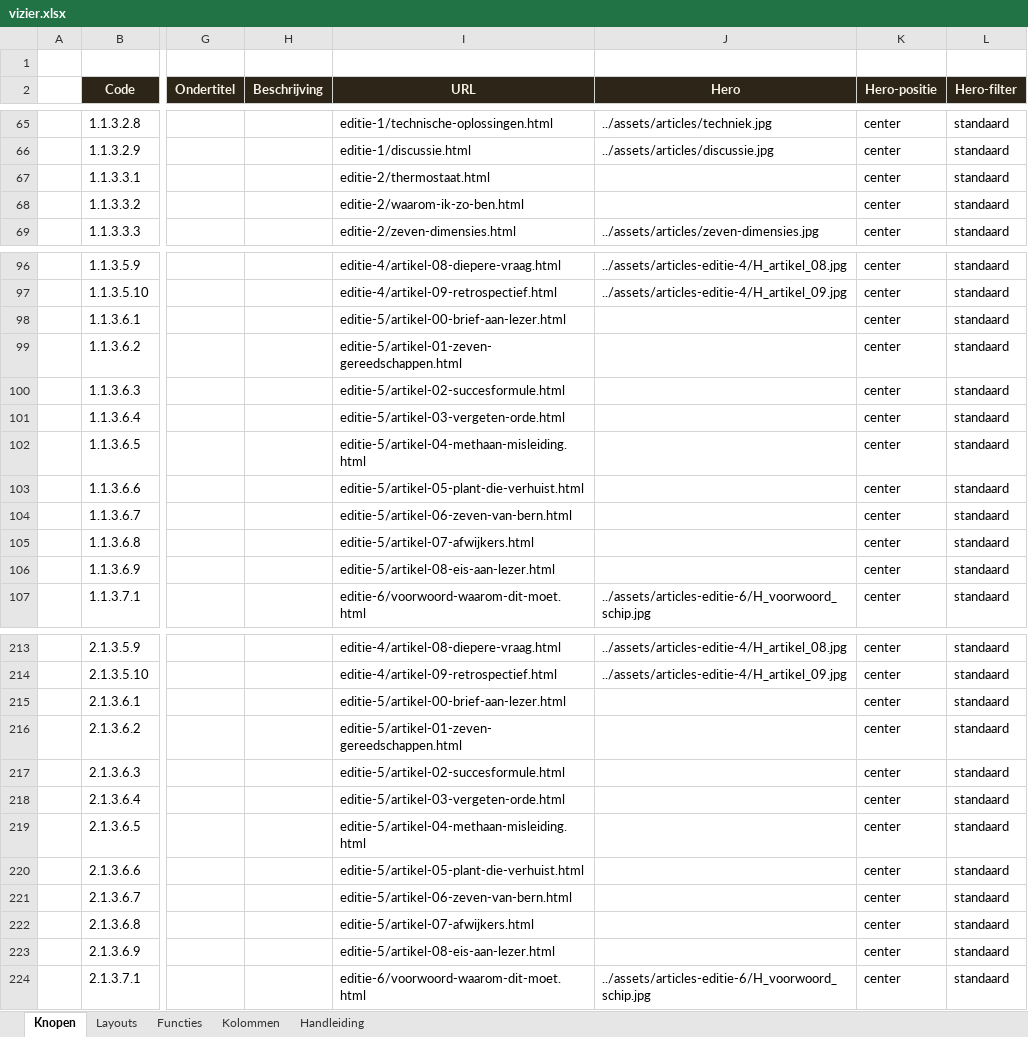
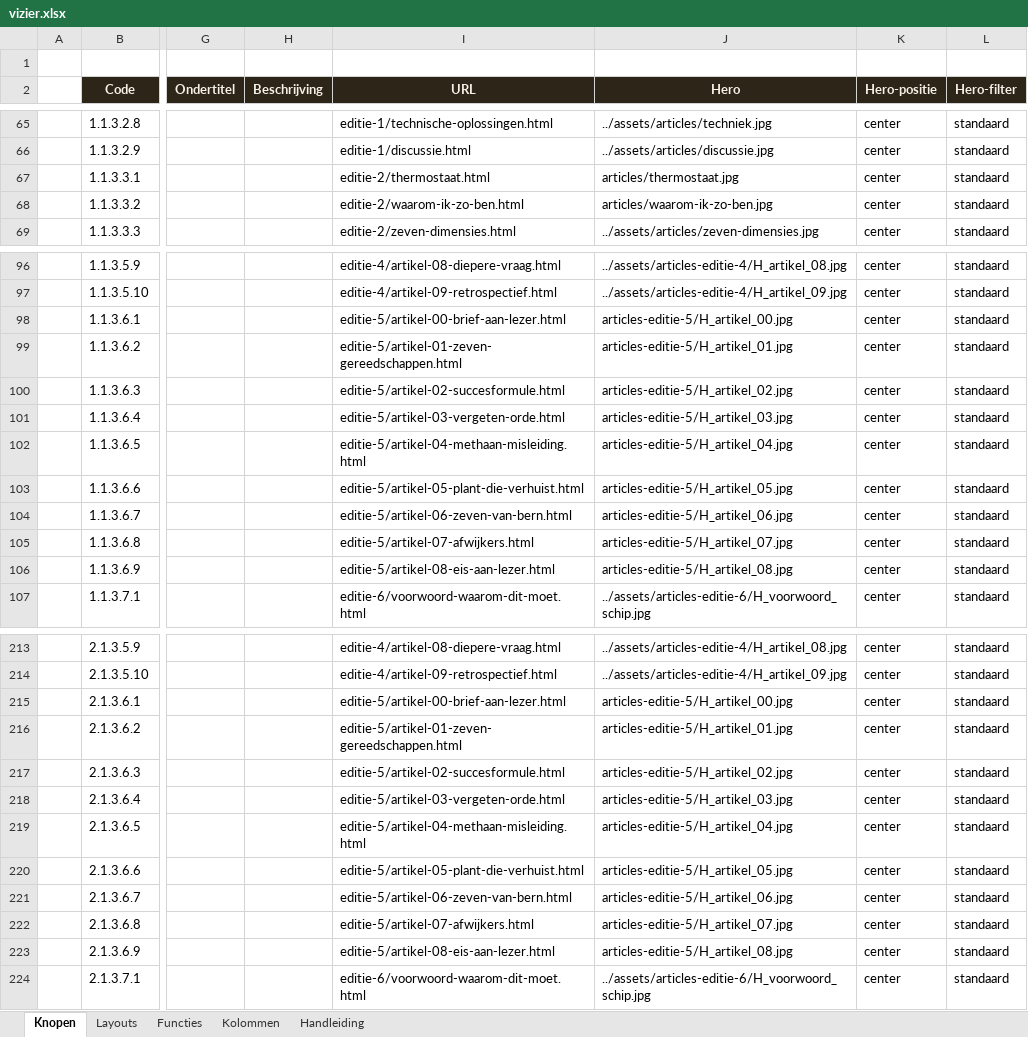
Before and after one commit to koosvanM/openvizier, an Excel workbook: nl/_data/vizier.xlsx, sheet Knopen, drawn as a sheet; only a part is shown, gaps mark what is left out; values as stored, in another font and other column widths than the file's, no borders; the diff covers the shown part only; the diff names each change by its address in the sheet, - before the commit and + after, or states it on an @@ line.

Commit message:
Hero's voor alle 99 ontbrekende artikelen (Editie 2 en 5) — 0 artikelen zonder hero

```diff
--- a/nl/_data/vizier.xlsx (sheet Knopen)
+++ b/nl/_data/vizier.xlsx (sheet Knopen)
-J67 (Hero): (empty)
+J67 (Hero): articles/thermostaat.jpg
-J68 (Hero): (empty)
+J68 (Hero): articles/waarom-ik-zo-ben.jpg
-J98 (Hero): (empty)
+J98 (Hero): articles-editie-5/H_artikel_00.jpg
-J99 (Hero): (empty)
+J99 (Hero): articles-editie-5/H_artikel_01.jpg
-J100 (Hero): (empty)
+J100 (Hero): articles-editie-5/H_artikel_02.jpg
-J101 (Hero): (empty)
+J101 (Hero): articles-editie-5/H_artikel_03.jpg
-J102 (Hero): (empty)
+J102 (Hero): articles-editie-5/H_artikel_04.jpg
-J103 (Hero): (empty)
+J103 (Hero): articles-editie-5/H_artikel_05.jpg
-J104 (Hero): (empty)
+J104 (Hero): articles-editie-5/H_artikel_06.jpg
-J105 (Hero): (empty)
+J105 (Hero): articles-editie-5/H_artikel_07.jpg
-J106 (Hero): (empty)
+J106 (Hero): articles-editie-5/H_artikel_08.jpg
-J215 (Hero): (empty)
+J215 (Hero): articles-editie-5/H_artikel_00.jpg
-J216 (Hero): (empty)
+J216 (Hero): articles-editie-5/H_artikel_01.jpg
-J217 (Hero): (empty)
+J217 (Hero): articles-editie-5/H_artikel_02.jpg
-J218 (Hero): (empty)
+J218 (Hero): articles-editie-5/H_artikel_03.jpg
-J219 (Hero): (empty)
+J219 (Hero): articles-editie-5/H_artikel_04.jpg
-J220 (Hero): (empty)
+J220 (Hero): articles-editie-5/H_artikel_05.jpg
-J221 (Hero): (empty)
+J221 (Hero): articles-editie-5/H_artikel_06.jpg
-J222 (Hero): (empty)
+J222 (Hero): articles-editie-5/H_artikel_07.jpg
-J223 (Hero): (empty)
+J223 (Hero): articles-editie-5/H_artikel_08.jpg
```
Also changed, not shown: 79 edited cells elsewhere in this sheet, 1 other file.
